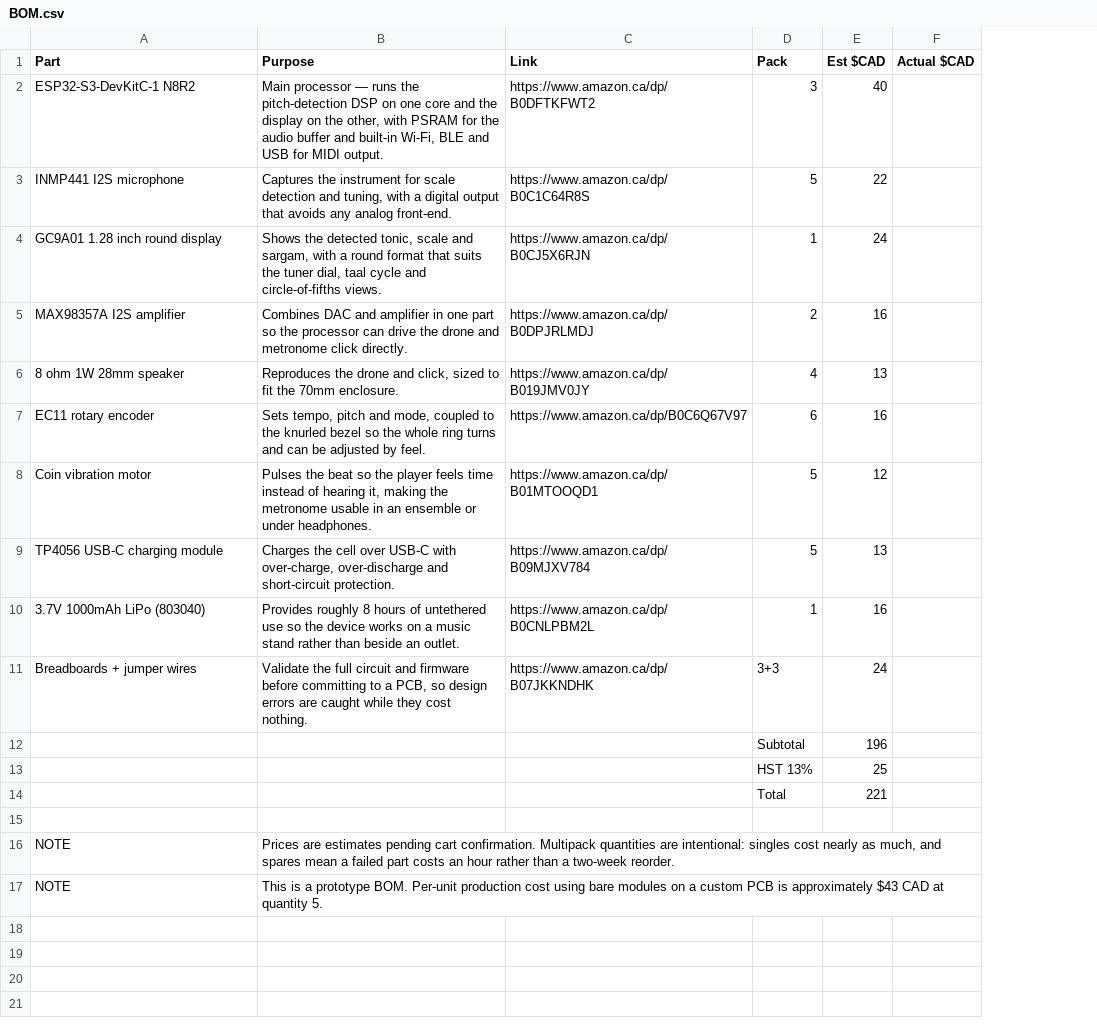
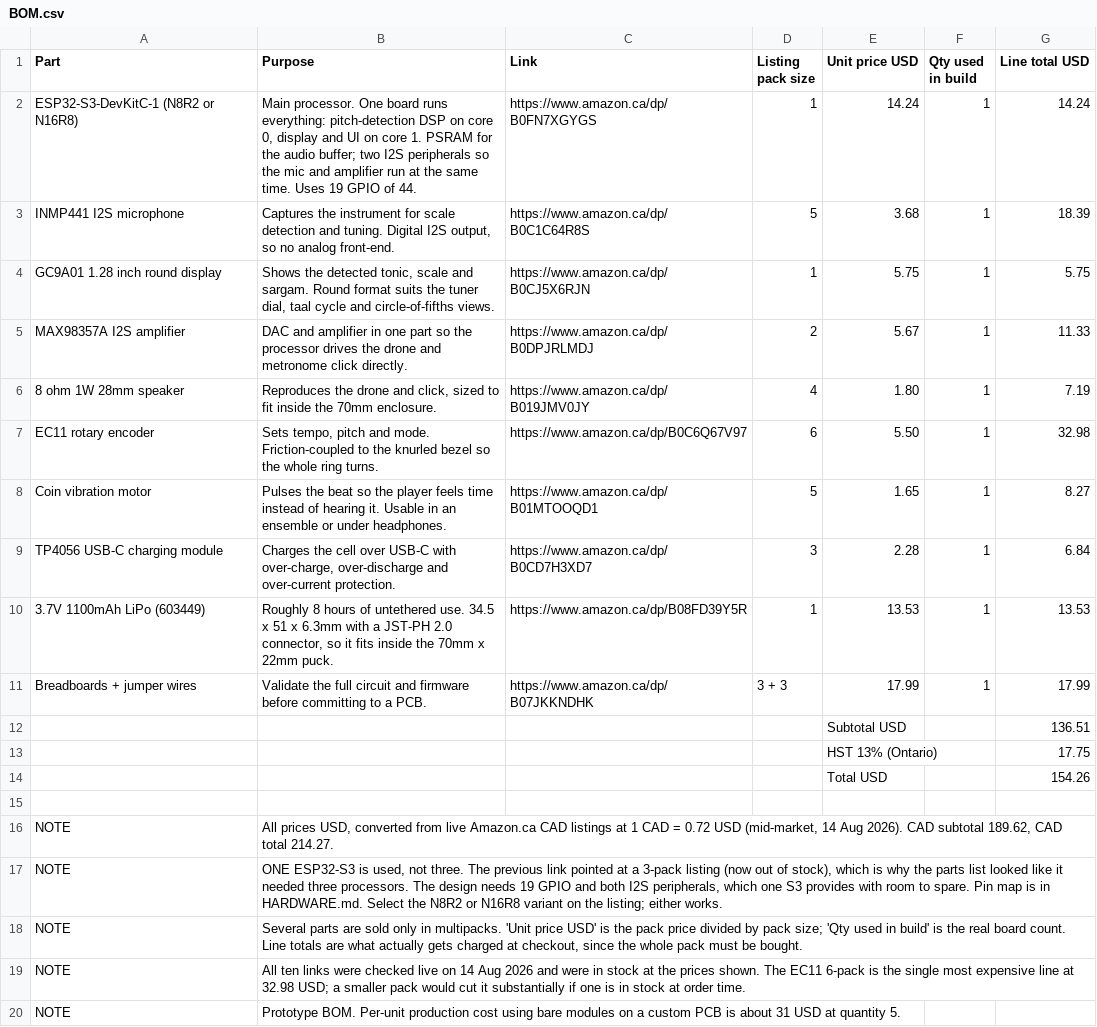
Before and after one commit to manayparikh1/sursense, a CSV file: BOM.csv, drawn as a sheet; removed rows and columns are numbered as before the commit, all else as after; the diff names each change by its address in the sheet, - before the commit and + after, or states it on an @@ line.

```diff
--- a/BOM.csv
+++ b/BOM.csv
-column E (Est $CAD), rows 3-11: 22 | 24 | 16 | 13 | 16 | 12 | 13 | 16 | 24
-column F (Actual $CAD), empty
+column E (Unit price USD), rows 3-12: 3.68 | 5.75 | 5.67 | 1.80 | 5.50 | 1.65 | 2.28 | 13.53 | 17.99 | Subtotal USD
+column F (Qty used in build), rows 3-11: all 1
+column G (Line total USD), rows 3-12: 18.39 | 5.75 | 11.33 | 7.19 | 32.98 | 8.27 | 6.84 | 13.53 | 17.99 | 136.51
-D1: Pack
+D1: Listing pack size
-row 2: ESP32-S3-DevKitC-1 N8R2 | Main processor — runs the pitch-detection DSP on one core and the display on the other, with PSRAM for the audio buffer and built-in Wi-Fi, BLE and USB for MIDI output. | https://www.amazon.ca/dp/B0DFTKFWT2 | 3 | 40
+row 2: ESP32-S3-DevKitC-1 (N8R2 or N16R8) | Main processor. One board runs everything: pitch-detection DSP on core 0, display and UI on core 1. PSRAM for the audio buffer; two I2S peripherals so the mic and amplifier run at the same time. Uses 19 GPIO of 44. | https://www.amazon.ca/dp/B0FN7XGYGS | 1 | 14.24 | 1 | 14.24
-B3 (Purpose): …detection and tuning, with a digital output that avoids any analog front-end.
+B3 (Purpose): …detection and tuning. Digital I2S output, so no analog front-end.
-B4 (Purpose): …scale and sargam, with a round format that suits the…
+B4 (Purpose): …scale and sargam. Round format suits the…
-B5 (Purpose): Combines DAC and amplifier in one part so the processor can drive the drone…
+B5 (Purpose): DAC and amplifier in one part so the processor drives the drone…
-B6 (Purpose): …to fit the 70mm…
+B6 (Purpose): …to fit inside the 70mm…
-B7 (Purpose): …pitch and mode, coupled to the knurled bezel so the whole ring turns and can be adjusted by feel.
+B7 (Purpose): …pitch and mode. Friction-coupled to the knurled bezel so the whole ring turns.
-B8 (Purpose): …of hearing it, making the metronome usable in an…
+B8 (Purpose): …of hearing it. Usable in an…
-B9 (Purpose): …over-discharge and short-circuit protection.
+B9 (Purpose): …over-discharge and over-current protection.
-C9 (Link): https://www.amazon.ca/dp/B09MJXV784
+C9 (Link): https://www.amazon.ca/dp/B0CD7H3XD7
-D9 (Listing pack size): 5
+D9 (Listing pack size): 3
-A10 (Part): 3.7V 1000mAh LiPo (803040)
+A10 (Part): 3.7V 1100mAh LiPo (603449)
-B10 (Purpose): Provides roughly 8 hours of untethered use so the device works on a music stand rather than beside an outlet.
+B10 (Purpose): Roughly 8 hours of untethered use. 34.5 x 51 x 6.3mm with a JST-PH 2.0 connector, so it fits inside the 70mm x 22mm puck.
-C10 (Link): https://www.amazon.ca/dp/B0CNLPBM2L
+C10 (Link): https://www.amazon.ca/dp/B08FD39Y5R
-B11 (Purpose): …to a PCB, so design errors are caught while they cost nothing.
+B11 (Purpose): …to a PCB.
-D11 (Listing pack size): 3+3
+D11 (Listing pack size): 3 + 3
-row 12:  |  |  | Subtotal | 196
-row 13:  |  |  | HST 13% | 25
-row 14:  |  |  | Total | 221
-row 12: (empty)
+row 12:  |  |  |  | Subtotal USD |  | 136.51
+row 13:  |  |  |  | HST 13% (Ontario) |  | 17.75
+row 14:  |  |  |  | Total USD |  | 154.26
+row 15: (empty)
+row 16: NOTE | All prices USD, converted from live Amazon.ca CAD listings at 1 CAD = 0.72 USD (mid-market, 14 Aug 2026). CAD subtotal 189.62, CAD total 214.27.
+row 17: NOTE | ONE ESP32-S3 is used, not three. The previous link pointed at a 3-pack listing (now out of stock), which is why the parts list looked like it needed three processors. The design needs 19 GPIO and both I2S peripherals, which one S3 provides with room to spare. Pin map is in HARDWARE.md. Select the N8R2 or N16R8 variant on the listing; either works.
-B18 (Purpose): Prices are estimates pending cart confirmation. Multipack quantities are intentional: singles cost nearly as much, and spares mean a failed part costs an hour rather than a two-week reorder.
+B18 (Purpose): Several parts are sold only in multipacks. 'Unit price USD' is the pack price divided by pack size; 'Qty used in build' is the real board count. Line totals are what actually gets charged at checkout, since the whole pack must be bought.
+row 19: NOTE | All ten links were checked live on 14 Aug 2026 and were in stock at the prices shown. The EC11 6-pack is the single most expensive line at 32.98 USD; a smaller pack would cut it substantially if one is in stock at order time.
-B20 (Purpose): This is a prototype BOM. Per-unit production cost using bare modules on a custom PCB is approximately $43 CAD at quantity…
+B20 (Purpose): Prototype BOM. Per-unit production cost using bare modules on a custom PCB is about 31 USD at quantity…
```
Also changed, not shown: 5 other files.
